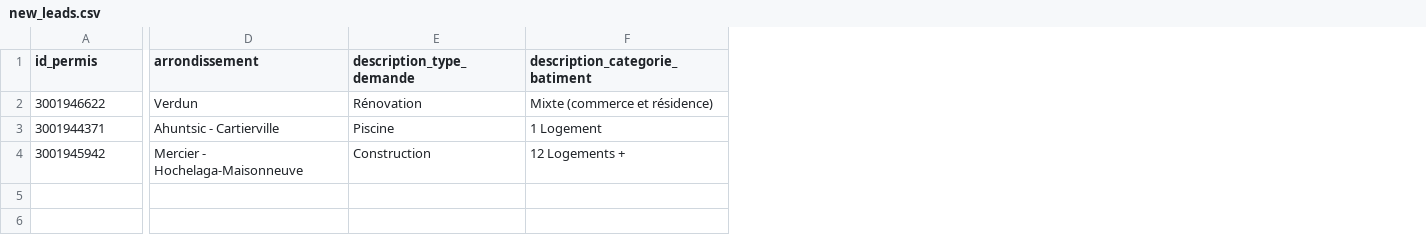
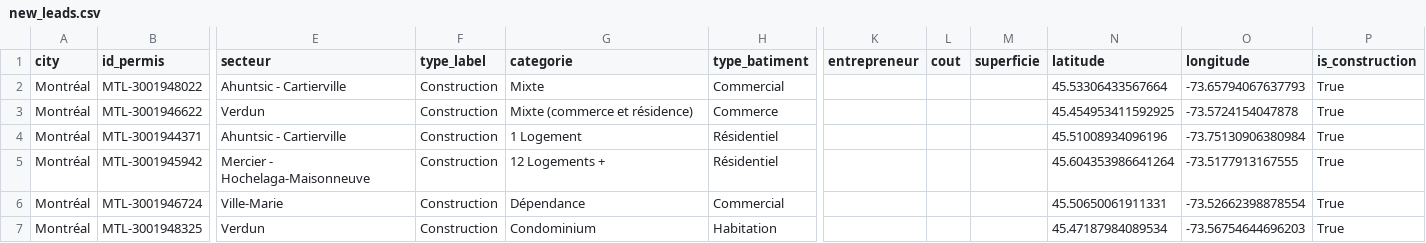
Before and after one commit to SdarvishiVA/MarketData, a CSV file: new_leads.csv, drawn as a sheet; only a part is shown, gaps mark what is left out; removed rows and columns are numbered as before the commit, all else as after; rows hold the shown columns only; the diff covers the shown part only; the diff names each change by its address in the sheet, - before the commit and + after, or states it on an @@ line.

```diff
--- a/new_leads.csv
+++ b/new_leads.csv
+column A (city), rows 3-5: all Montréal
-column E (description_type_demande), rows 2-4: Rénovation | Piscine | Construction
+column F (type_label), rows 3-5: all Construction
+column H (type_batiment), rows 3-5: Commerce | Résidentiel | Résidentiel
+column K (entrepreneur), empty
+column L (cout), empty
+column M (superficie), empty
+column N (latitude), rows 3-5: 45.454953411592925 | 45.51008934096196 | 45.604353986641264
+column O (longitude), rows 3-5: -73.5724154047878 | -73.75130906380984 | -73.5177913167555
+column P (is_construction), rows 3-5: all True
-E1: arrondissement
+E1: secteur
-G1: description_categorie_batiment
+G1: categorie
+row 2: Montréal | MTL-3001948022 | Ahuntsic - Cartierville | Construction | Mixte | Commercial |  |  |  | 45.53306433567664 | -73.65794067637793 | True
-B3 (id_permis): 3001946622
+B3 (id_permis): MTL-3001946622
-B4 (id_permis): 3001944371
+B4 (id_permis): MTL-3001944371
-B5 (id_permis): 3001945942
+B5 (id_permis): MTL-3001945942
+row 6: Montréal | MTL-3001946724 | Ville-Marie | Construction | Dépendance | Commercial |  |  |  | 45.50650061911331 | -73.52662398878554 | True
+row 7: Montréal | MTL-3001948325 | Verdun | Construction | Condominium | Habitation |  |  |  | 45.47187984089534 | -73.56754644696203 | True
```
Also changed, not shown: 1 edited cell elsewhere in this file, 2 other files.
